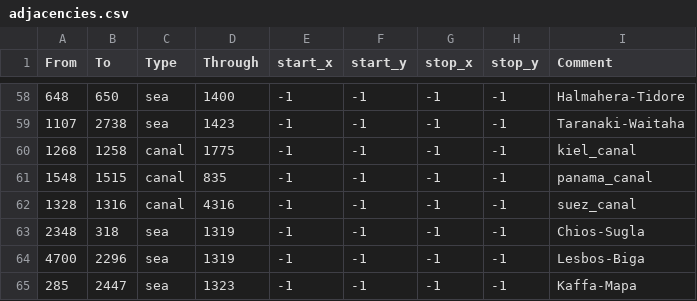
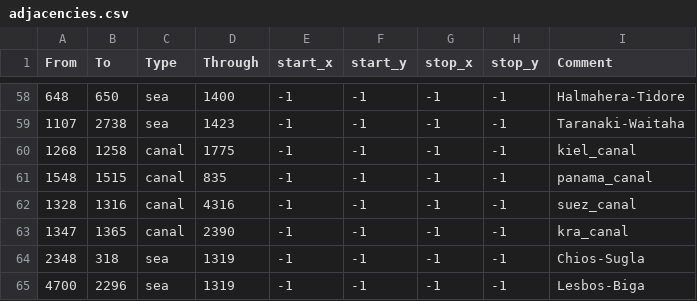
Before and after one commit to Cccc-owo/HuaxiaUniversalis, a CSV file: ETCE/map/adjacencies.csv, drawn as a sheet; only a part is shown, gaps mark what is left out; the shorter side is filled out with more unchanged rows; the diff names each change by its address in the sheet, - before the commit and + after, or states it on an @@ line.

Commit message:
map: adapt kra_canal

```diff
--- a/ETCE/map/adjacencies.csv
+++ b/ETCE/map/adjacencies.csv
+row 63: 1347 | 1365 | canal | 2390 | -1 | -1 | -1 | -1 | kra_canal
```
Also changed, not shown: 2 other files.
